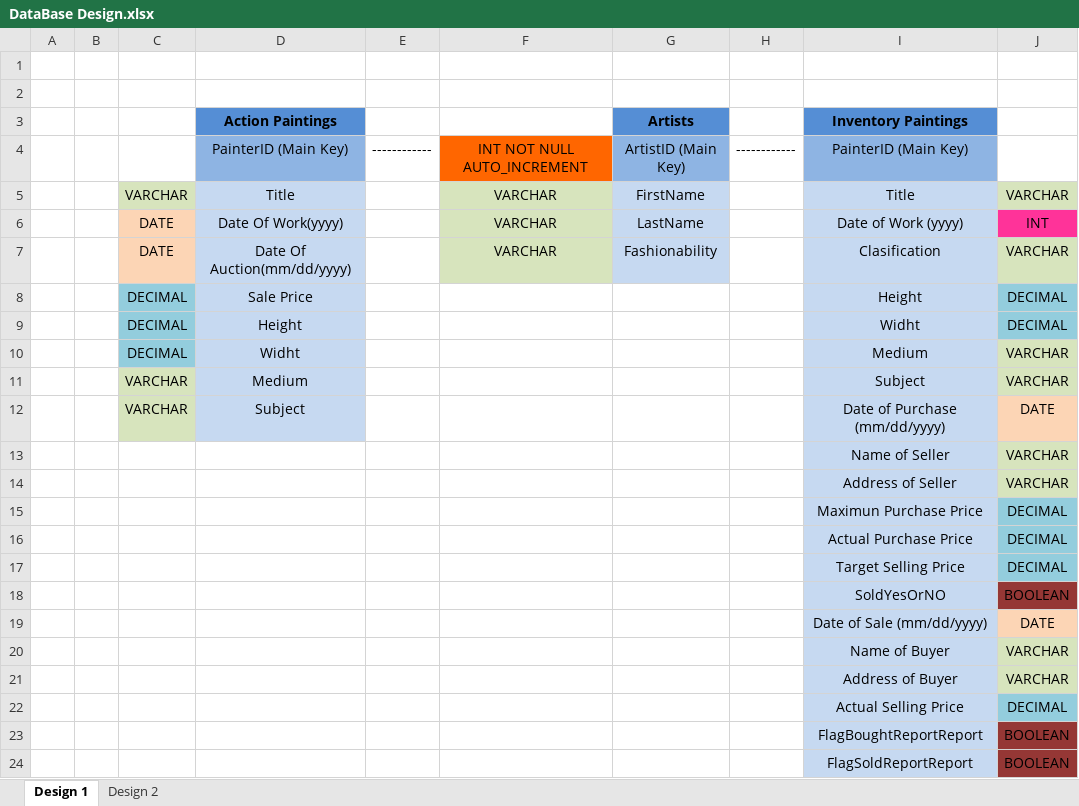
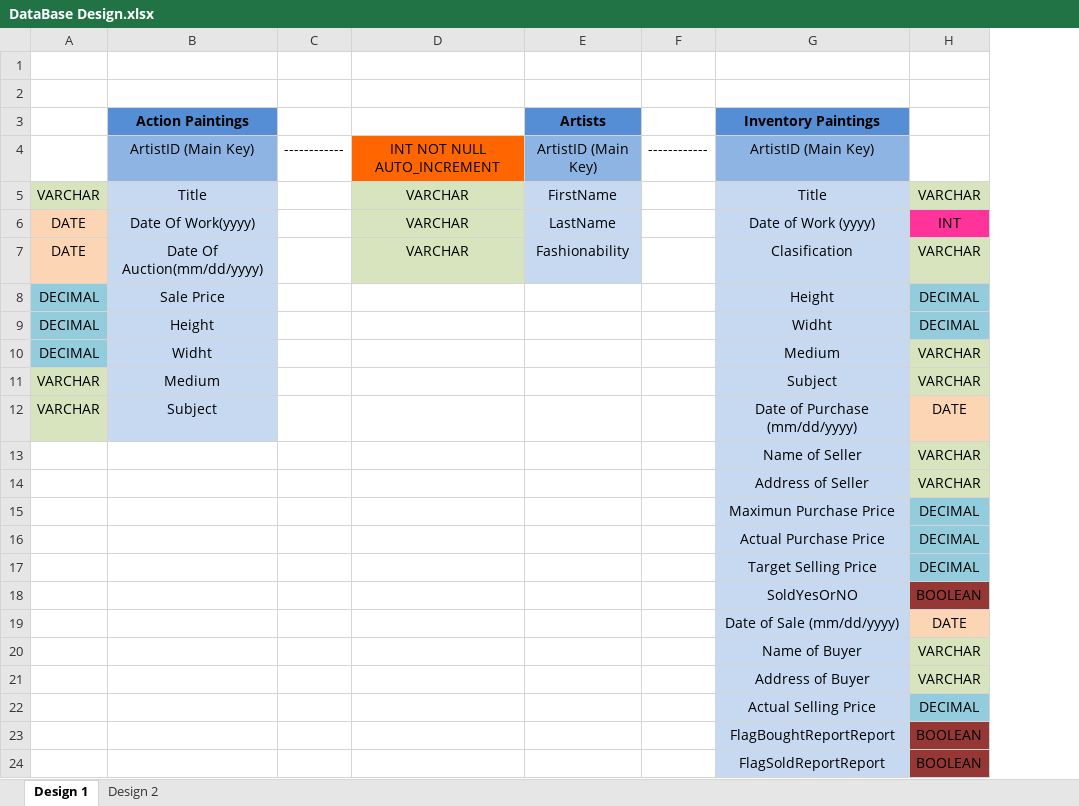
Before and after one commit to cfreih/COSC_350_Oglesby, an Excel workbook: SQLFiles/DataBase Design.xlsx, sheet Design 1, drawn as a sheet; values as stored, in another font and other column widths than the file's, no borders; removed rows and columns are numbered as before the commit, all else as after; the diff names each change by its address in the sheet, - before the commit and + after, or states it on an @@ line.

```diff
--- a/SQLFiles/DataBase Design.xlsx (sheet Design 1)
+++ b/SQLFiles/DataBase Design.xlsx (sheet Design 1)
-column A, empty
-column B, empty
-B4 (Action Paintings): PainterID (Main Key)
+B4 (Action Paintings): ArtistID (Main Key)
-G4 (Inventory Paintings): PainterID (Main Key)
+G4 (Inventory Paintings): ArtistID (Main Key)
```
Also changed, not shown: 33 other files.
